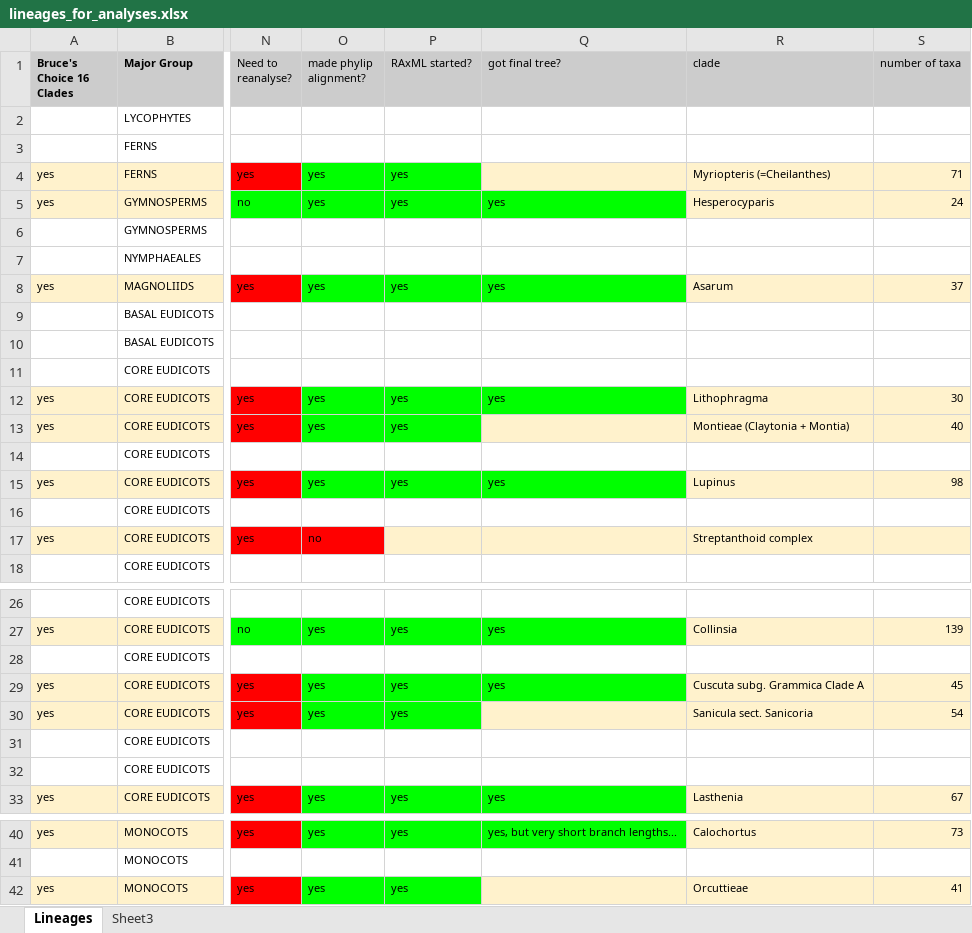
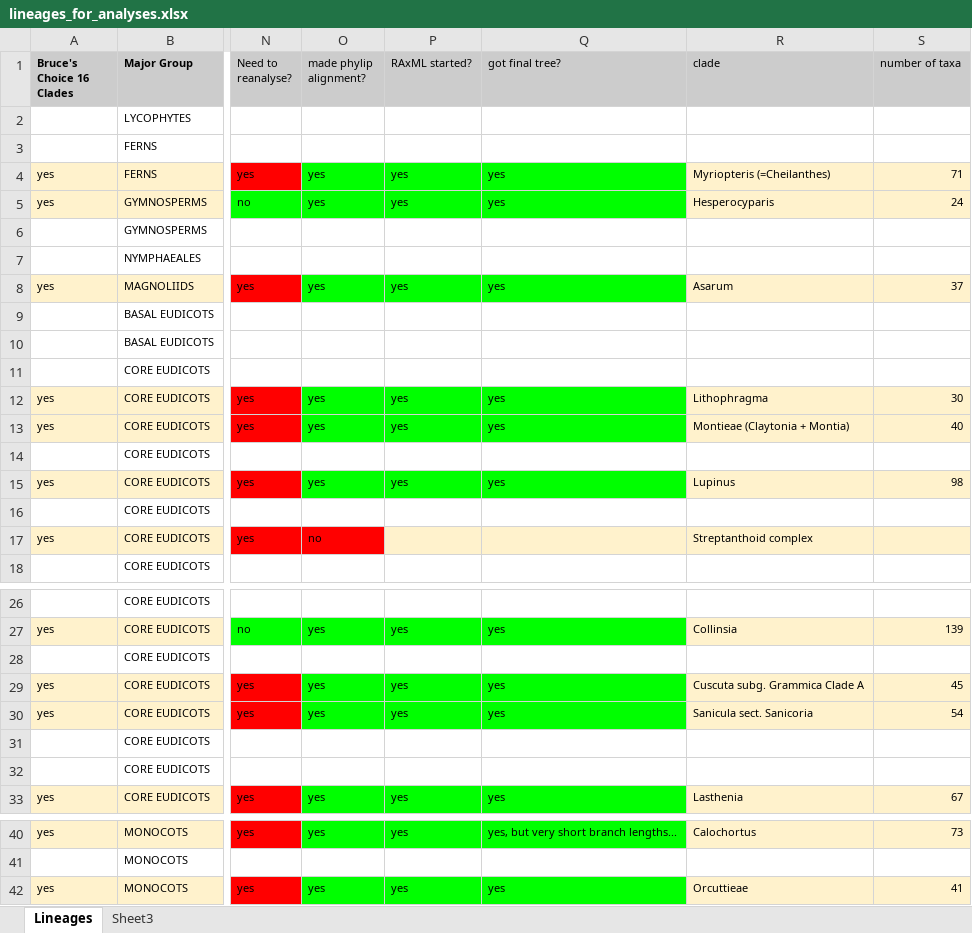
Before and after one commit to wf8/caliphylo, an Excel workbook: fine-scale/lineages_for_analyses.xlsx, sheet Lineages, drawn as a sheet; only a part is shown, gaps mark what is left out; values as stored, in another font and other column widths than the file's, no borders; the diff names each change by its address in the sheet, - before the commit and + after, or states it on an @@ line.

Commit message:
spreadsheet updates

```diff
--- a/fine-scale/lineages_for_analyses.xlsx (sheet Lineages)
+++ b/fine-scale/lineages_for_analyses.xlsx (sheet Lineages)
-Q4 (got final tree?): (empty)
+Q4 (got final tree?): yes
-Q4 fill: #FFF2CC
+Q4 fill: #00FF00
-Q13 (got final tree?): (empty)
+Q13 (got final tree?): yes
-Q13 fill: #FFF2CC
+Q13 fill: #00FF00
-Q30 (got final tree?): (empty)
+Q30 (got final tree?): yes
-Q30 fill: #FFF2CC
+Q30 fill: #00FF00
-Q42 (got final tree?): (empty)
+Q42 (got final tree?): yes
-Q42 fill: #FFF2CC
+Q42 fill: #00FF00
```
